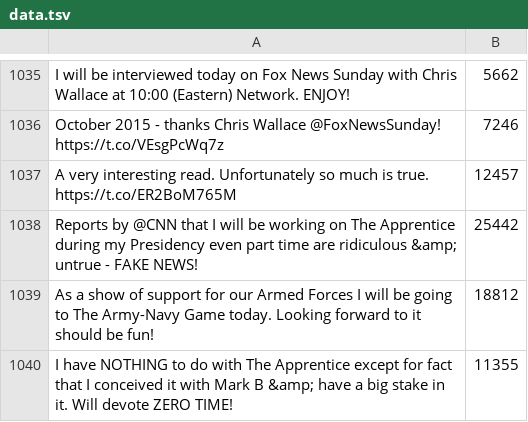
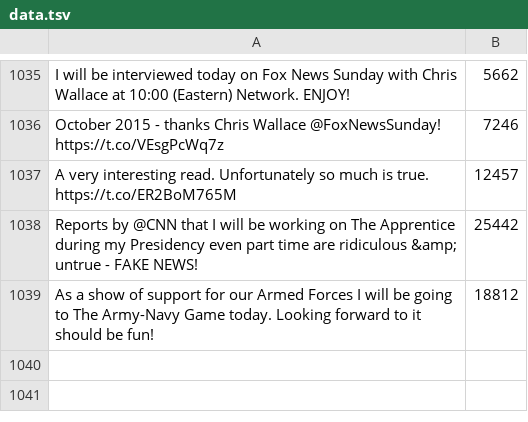
Before and after one commit to shazy792/uncommon2017, a TSV file: TwitterScrape/data.tsv, drawn as a sheet; only a part is shown, gaps mark what is left out; the diff names each change by its address in the sheet, - before the commit and + after, or states it on an @@ line.

```diff
--- a/TwitterScrape/data.tsv
+++ b/TwitterScrape/data.tsv
-row 1040: I have NOTHING to do with The Apprentice except for fact that I conceived it with Mark B &amp; have a big stake in it. Will devote ZERO TIME! | 11355
```
Also changed, not shown: 1 other file.
